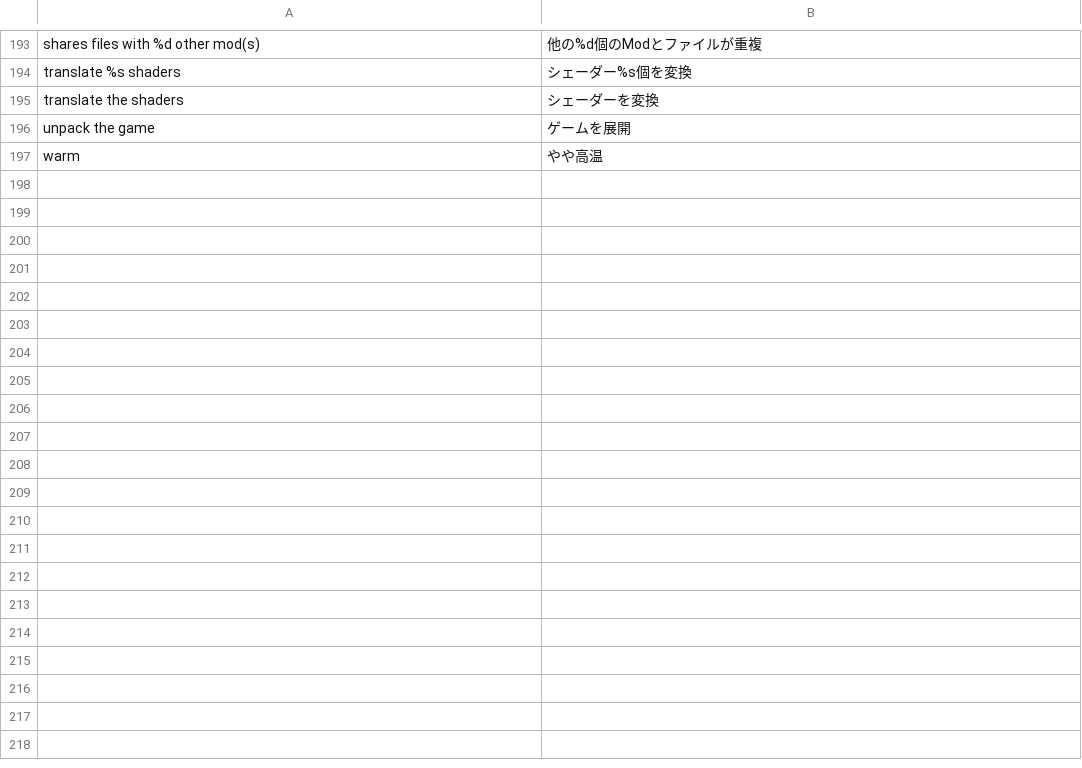
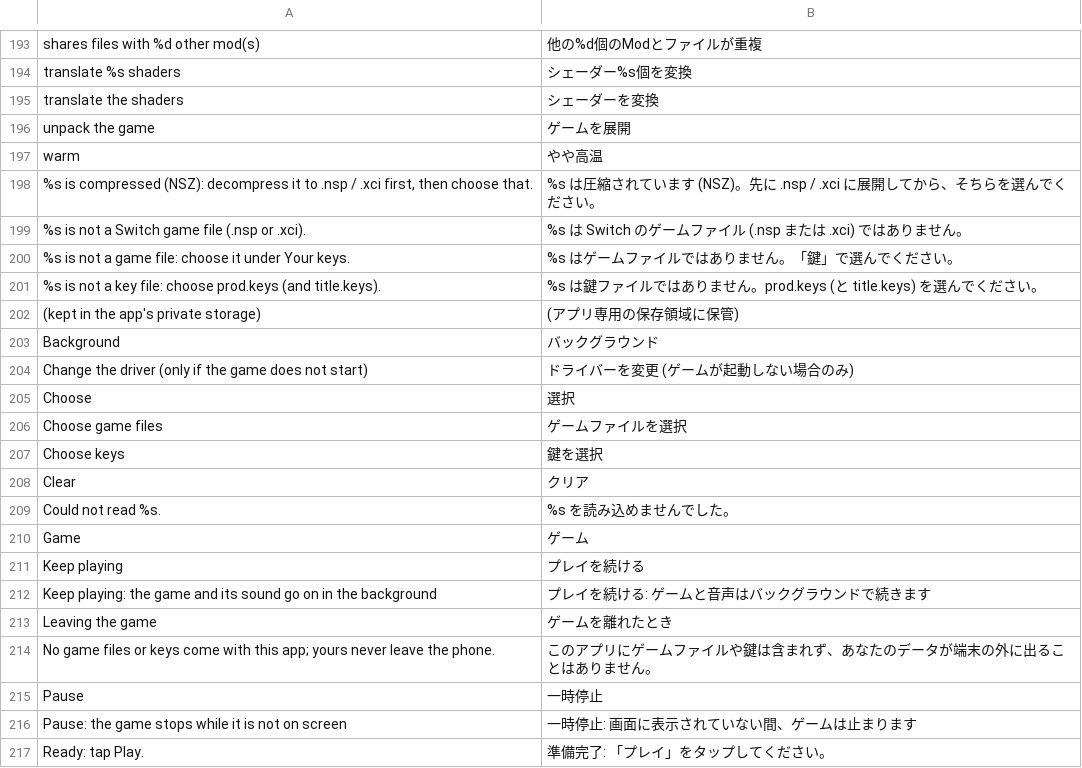
Before and after one commit to simipoB/PKShield-Android, a TSV file: dm/android/app/assets/lang/ja.tsv, drawn as a sheet; only a part is shown, gaps mark what is left out; the diff covers the shown part only; the diff names each change by its address in the sheet, - before the commit and + after, or states it on an @@ line.

Commit message:
First start opens a three-step setup screen; setup fixes
- A first install with no game set up opens the setup screen (game files,
  keys, set up), styled like the launcher, instead of the launcher.
- Setup no longer deletes the selected game's DLC when the files are the
  other game; DLC unpacks into the scratch folder first.
- The ready file is removed before setup changes the game folder, so a
  setup stopped halfway no longer starts a broken game.
- Free storage is checked before unpacking.
- Picked files are checked: .nsp/.xci only, NSZ said so, keys told apart
  by contents, files of two different games refused. A Clear button.
- Copies left by an unfinished setup are reused instead of taking space.
- Back from setup returns to the launcher; the game's redirect to setup
  no longer bounces between the two screens.
- Translations for the new texts and the background-play menu.

```diff
--- a/dm/android/app/assets/lang/ja.tsv
+++ b/dm/android/app/assets/lang/ja.tsv
+row 198: %s is compressed (NSZ): decompress it to .nsp / .xci first, then choose that. | %s は圧縮されています (NSZ)。先に .nsp / .xci に展開してから、そちらを選んでください。
+row 199: %s is not a Switch game file (.nsp or .xci). | %s は Switch のゲームファイル (.nsp または .xci) ではありません。
+row 200: %s is not a game file: choose it under Your keys. | %s はゲームファイルではありません。「鍵」で選んでください。
+row 201: %s is not a key file: choose prod.keys (and title.keys). | %s は鍵ファイルではありません。prod.keys (と title.keys) を選んでください。
+row 202: (kept in the app's private storage) | (アプリ専用の保存領域に保管)
+row 203: Background | バックグラウンド
+row 204: Change the driver (only if the game does not start) | ドライバーを変更 (ゲームが起動しない場合のみ)
+row 205: Choose | 選択
+row 206: Choose game files | ゲームファイルを選択
+row 207: Choose keys | 鍵を選択
+row 208: Clear | クリア
+row 209: Could not read %s. | %s を読み込めませんでした。
+row 210: Game | ゲーム
+row 211: Keep playing | プレイを続ける
+row 212: Keep playing: the game and its sound go on in the background | プレイを続ける: ゲームと音声はバックグラウンドで続きます
+row 213: Leaving the game | ゲームを離れたとき
+row 214: No game files or keys come with this app; yours never leave the phone. | このアプリにゲームファイルや鍵は含まれず、あなたのデータが端末の外に出ることはありません。
+row 215: Pause | 一時停止
+row 216: Pause: the game stops while it is not on screen | 一時停止: 画面に表示されていない間、ゲームは止まります
+row 217: Ready: tap Play. | 準備完了: 「プレイ」をタップしてください。
```
Also changed, not shown: 15 added rows elsewhere in this file, dm/android/app/assets/lang/es.tsv, dm/android/app/assets/lang/fr.tsv, 4 other files.
